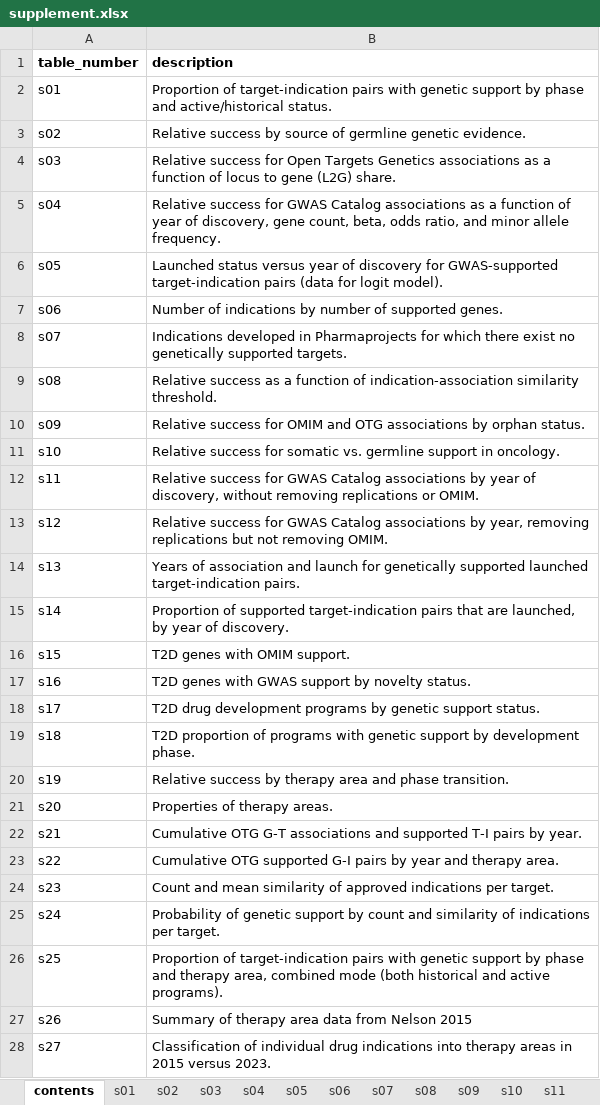
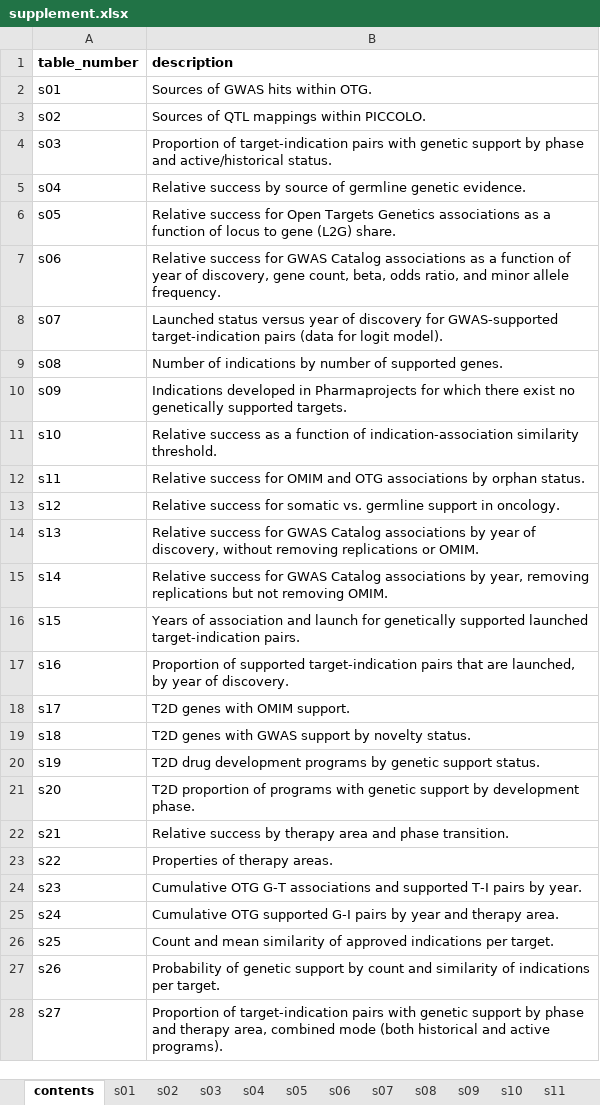
Before and after one commit to ericminikel/genetic_support, an Excel workbook: display_items/supplement.xlsx, sheet contents, drawn as a sheet; only a part is shown; values as stored, in another font and other column widths than the file's, no borders; the diff covers the shown part only; the diff names each change by its address in the sheet, - before the commit and + after, or states it on an @@ line.

Commit message:
moving figure s6 into main script, updating stats output

```diff
--- a/display_items/supplement.xlsx (sheet contents)
+++ b/display_items/supplement.xlsx (sheet contents)
-B2 (description): Proportion of target-indication pairs with genetic support by phase and active/historical status.
+B2 (description): Sources of GWAS hits within OTG.
-B3 (description): Relative success by source of germline genetic evidence.
+B3 (description): Sources of QTL mappings within PICCOLO.
-B4 (description): Relative success for Open Targets Genetics associations as a function of locus to gene (L2G) share.
+B4 (description): Proportion of target-indication pairs with genetic support by phase and active/historical status.
-B5 (description): Relative success for GWAS Catalog associations as a function of year of discovery, gene count, beta, odds ratio, and minor allele frequency.
+B5 (description): Relative success by source of germline genetic evidence.
-B6 (description): Launched status versus year of discovery for GWAS-supported target-indication pairs (data for logit model).
+B6 (description): Relative success for Open Targets Genetics associations as a function of locus to gene (L2G) share.
-B7 (description): Number of indications by number of supported genes.
+B7 (description): Relative success for GWAS Catalog associations as a function of year of discovery, gene count, beta, odds ratio, and minor allele frequency.
-B8 (description): Indications developed in Pharmaprojects for which there exist no genetically supported targets.
+B8 (description): Launched status versus year of discovery for GWAS-supported target-indication pairs (data for logit model).
-B9 (description): Relative success as a function of indication-association similarity threshold.
+B9 (description): Number of indications by number of supported genes.
-B10 (description): Relative success for OMIM and OTG associations by orphan status.
+B10 (description): Indications developed in Pharmaprojects for which there exist no genetically supported targets.
-B11 (description): Relative success for somatic vs. germline support in oncology.
+B11 (description): Relative success as a function of indication-association similarity threshold.
-B12 (description): …success for GWAS Catalog associations by year of discovery, without removing replications or OMIM.
+B12 (description): …success for OMIM and OTG associations by orphan status.
-B13 (description): …success for GWAS Catalog associations by year, removing replications but not removing OMIM.
+B13 (description): …success for somatic vs. germline support in oncology.
-B14 (description): Years of association and launch for genetically supported launched target-indication pairs.
+B14 (description): Relative success for GWAS Catalog associations by year of discovery, without removing replications or OMIM.
-B15 (description): Proportion of supported target-indication pairs that are launched, by year of discovery.
+B15 (description): Relative success for GWAS Catalog associations by year, removing replications but not removing OMIM.
-B16 (description): T2D genes with OMIM support.
+B16 (description): Years of association and launch for genetically supported launched target-indication pairs.
-B17 (description): T2D genes with GWAS support by novelty status.
+B17 (description): Proportion of supported target-indication pairs that are launched, by year of discovery.
-B18 (description): T2D drug development programs by genetic support status.
+B18 (description): T2D genes with OMIM support.
-B19 (description): T2D proportion of programs with genetic support by development phase.
+B19 (description): T2D genes with GWAS support by novelty status.
-B20 (description): Relative success by therapy area and phase transition.
+B20 (description): T2D drug development programs by genetic support status.
-B21 (description): Properties of therapy areas.
+B21 (description): T2D proportion of programs with genetic support by development phase.
-B22 (description): Cumulative OTG G-T associations and supported T-I pairs by year.
+B22 (description): Relative success by therapy area and phase transition.
-B23 (description): Cumulative OTG supported G-I pairs by year and therapy area.
+B23 (description): Properties of therapy areas.
-B24 (description): Count and mean similarity of approved indications per target.
+B24 (description): Cumulative OTG G-T associations and supported T-I pairs by year.
-B25 (description): Probability of genetic support by count and similarity of indications per target.
+B25 (description): Cumulative OTG supported G-I pairs by year and therapy area.
-B26 (description): Proportion of target-indication pairs with genetic support by phase and therapy area, combined mode (both historical and active programs).
+B26 (description): Count and mean similarity of approved indications per target.
-B27 (description): Summary of therapy area data from Nelson 2015
+B27 (description): Probability of genetic support by count and similarity of indications per target.
-B28 (description): Classification of individual drug indications into therapy areas in 2015 versus 2023.
+B28 (description): Proportion of target-indication pairs with genetic support by phase and therapy area, combined mode (both historical and active programs).
```
Also changed, not shown: 2 added rows and 7 edited cells elsewhere in this sheet, sheet s05, sheet s07, sheet s33, sheet s31, sheet s27, sheet s29, 28 more sheets, other sheet tabs, 42 other files.
